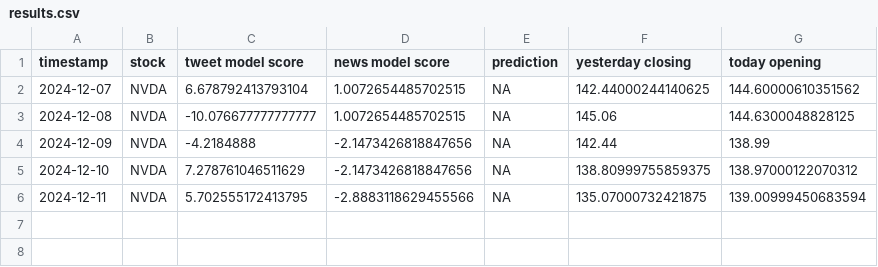
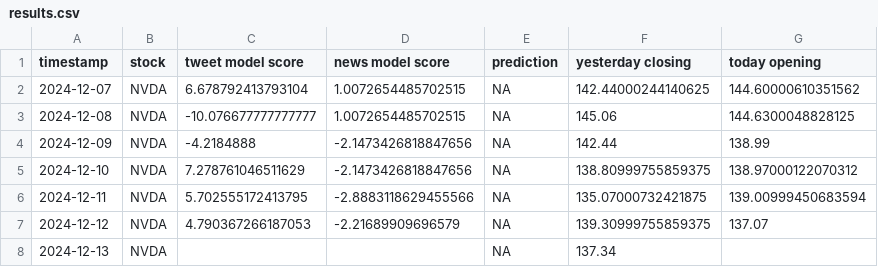
Before and after one commit to gracelcai/396-project, a CSV file: results.csv, drawn as a sheet.

Commit message:
final results

```diff
--- a/results.csv
+++ b/results.csv
@@ -6 +6,3 @@ timestamp,stock,tweet model score,news model score,prediction,yesterday closing,
 2024-12-11,NVDA,5.702555172413795,-2.8883118629455566,NA,135.07000732421875,139.00999450683594
+2024-12-12,NVDA,4.790367266187053,-2.21689909696579,NA,139.30999755859375,137.07
+2024-12-13,NVDA,,,NA,137.34,
```
Also changed, not shown: 2 other files.
